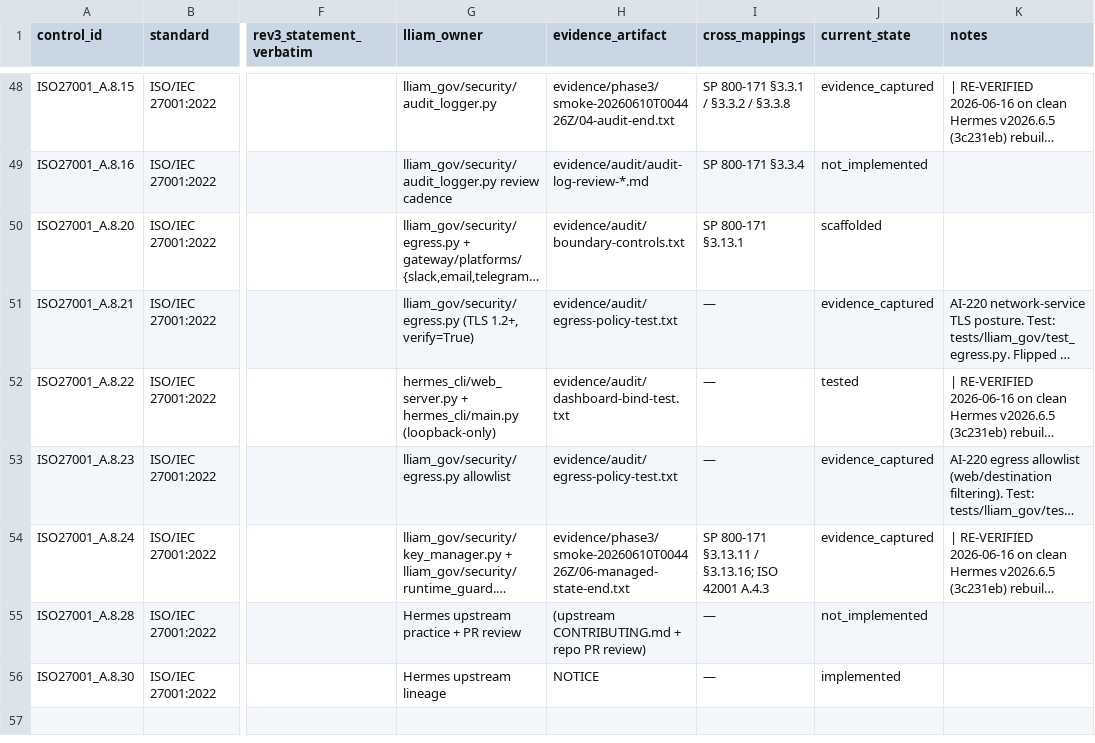
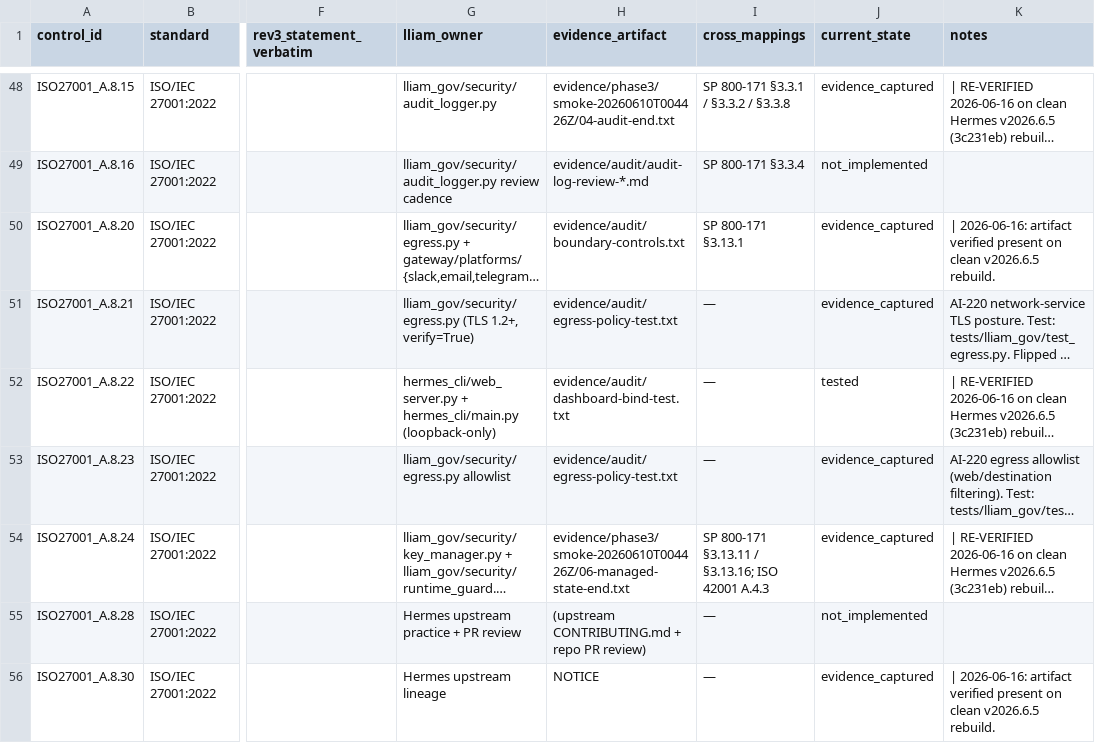
Before and after one commit to jdavis-cyber/lliam-gov, a CSV file: evidence/control-matrix.csv, drawn as a sheet; only a part is shown, gaps mark what is left out; long unchanged cells end in …; the diff covers the shown part only; the diff names each change by its address in the sheet, - before the commit and + after, or states it on an @@ line.

Commit message:
Phase 4: SBOM + dependency review + governance CI gate; AIMS documented info
Phase 4 (supply chain + CI):
- Regenerate CycloneDX 1.6 SBOM from rebuilt env (evidence/sbom/cyclonedx-2026-06-16.json).
- pip-audit scan + triaged dependency-review-2026-06-16.md (17 upstream-pinned advisories,
  remediation path tracked; not auto-bumped).
- Add .github/workflows/lliam-gov-governance.yml: overlay suite + chaos (fail-closed) +
  pentest (bypass-refused) + attribution check on every PR/push.
- Regenerate release-evidence manifest (8 present / 5 PENDING, decision-gated, truthful).

Phase 3 finalization:
- AIMS documented-information set (docs/governance/aims/): objectives (A.6.1.2),
  RACI (A.3.2), impact assessment (A.5.2), data resources (A.7.4), Clause 7.5 index.
- control-matrix.csv: 42/55 controls now implemented/tested/evidence_captured; the 13
  remaining are org-owned AIMS clauses, operating-cadence, and FIPS-infra (not overclaimed).

Update docs/governance/rebuild-status.md with Phase 3/4 completion.

```diff
--- a/evidence/control-matrix.csv
+++ b/evidence/control-matrix.csv
-J50 (current_state): scaffolded
+J50 (current_state): evidence_captured
-K50 (notes): (empty)
+K50 (notes): | 2026-06-16: artifact verified present on clean v2026.6.5 rebuild.
-J56 (current_state): implemented
+J56 (current_state): evidence_captured
-K56 (notes): (empty)
+K56 (notes): | 2026-06-16: artifact verified present on clean v2026.6.5 rebuild.
```
Also changed, not shown: 26 edited cells elsewhere in this file, 7 other files.
